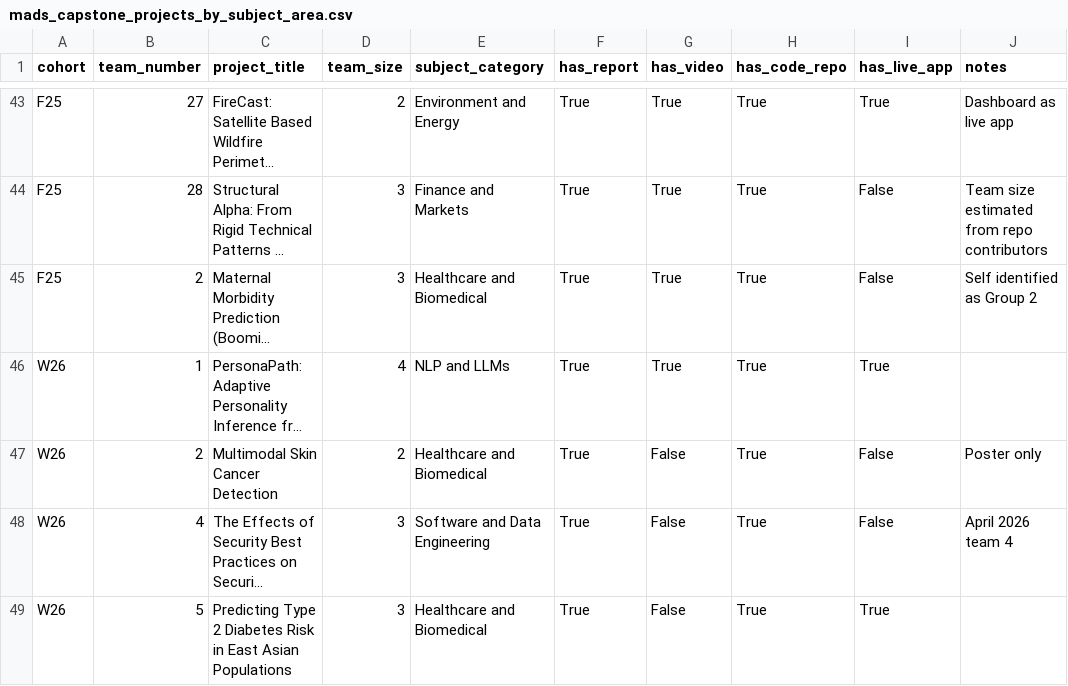
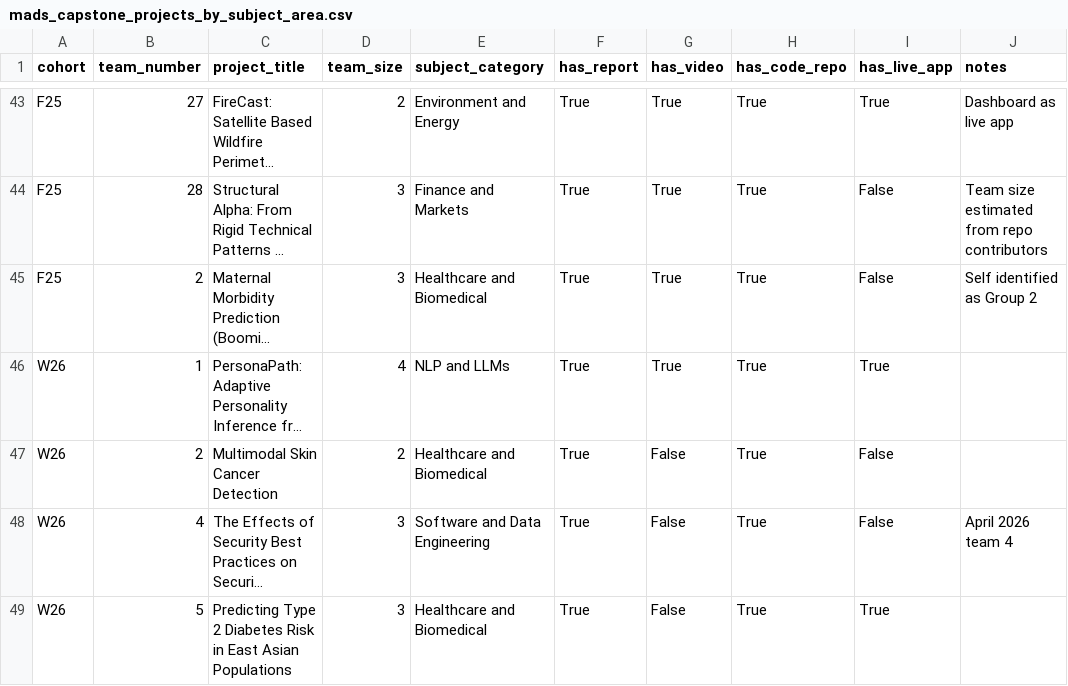
Before and after one commit to quietnotion/mads-capstone-dataset, a CSV file: data/mads_capstone_projects_by_subject_area.csv, drawn as a sheet; only a part is shown, gaps mark what is left out; long unchanged cells end in …; the diff names each change by its address in the sheet, - before the commit and + after, or states it on an @@ line.

Commit message:
Fix W26 Team 2 Multimodal Skin Cancer: remove misleading 'Poster only' note; has_report is True and report was always counted

```diff
--- a/data/mads_capstone_projects_by_subject_area.csv
+++ b/data/mads_capstone_projects_by_subject_area.csv
-J47 (notes): Poster only
+J47 (notes): (empty)
```
